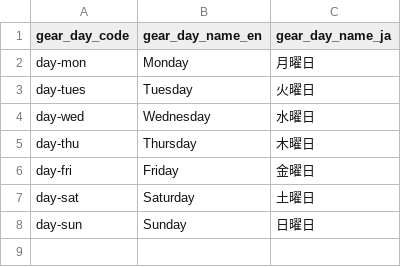
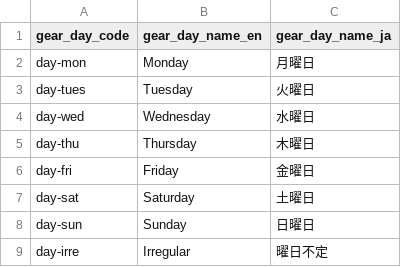
Before and after one commit to morenopilaralejandro/kingin, a CSV file: mysql/csv/gear-day.csv, drawn as a sheet.

```diff
--- a/mysql/csv/gear-day.csv
+++ b/mysql/csv/gear-day.csv
@@ -8 +8,2 @@ day-sat,Saturday,土曜日
 day-sun,Sunday,日曜日
+day-irre,Irregular,曜日不定
```
Also changed, not shown: 17 other files.
